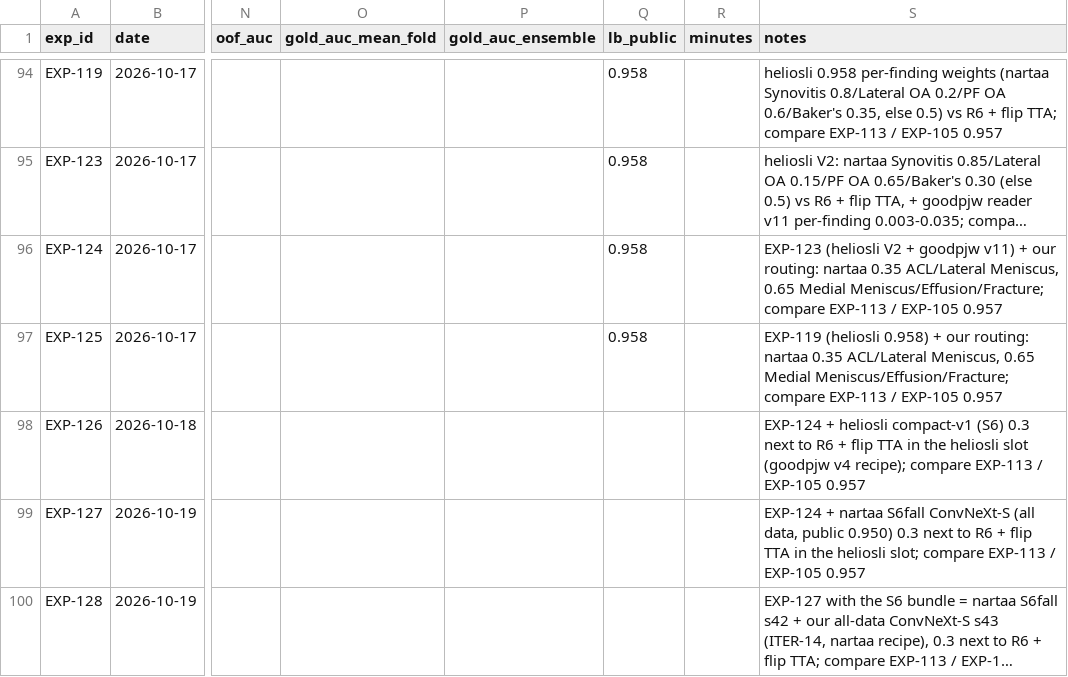
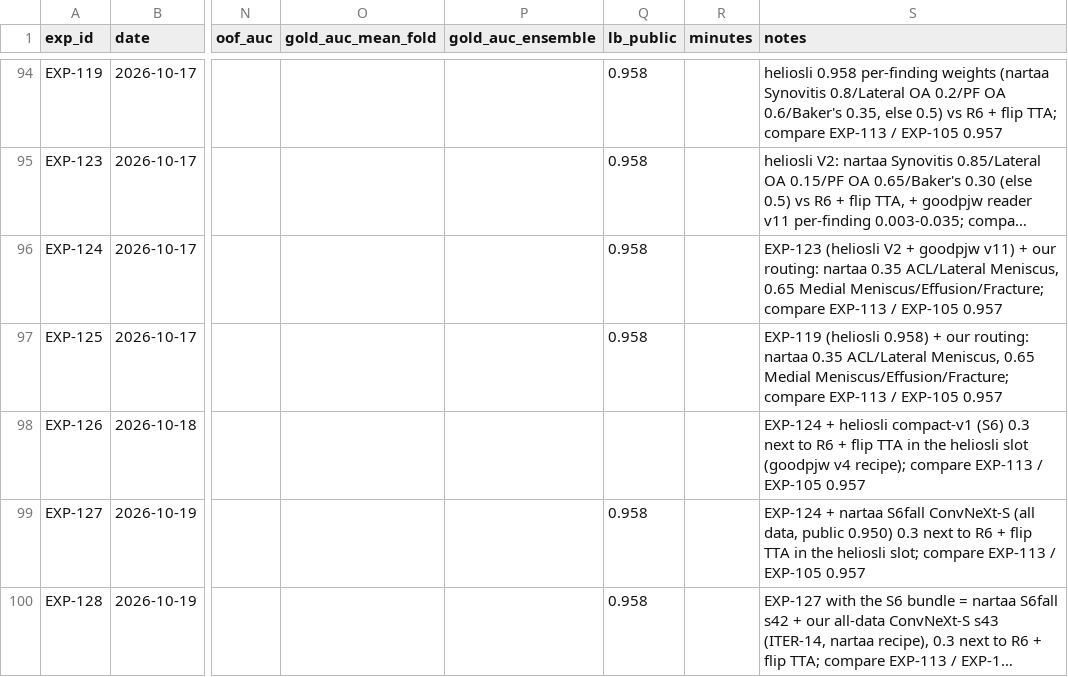
Before and after one commit to hllj/rsna-knee-abnormality-detection, a CSV file: experiments/registry.csv, drawn as a sheet; only a part is shown, gaps mark what is left out; long unchanged cells end in …; the diff names each change by its address in the sheet, - before the commit and + after, or states it on an @@ line.

```diff
--- a/experiments/registry.csv
+++ b/experiments/registry.csv
-Q99:Q100 (lb_public): (empty)
+Q99:Q100 (lb_public): 0.958
```
Also changed, not shown: 2 other files.
